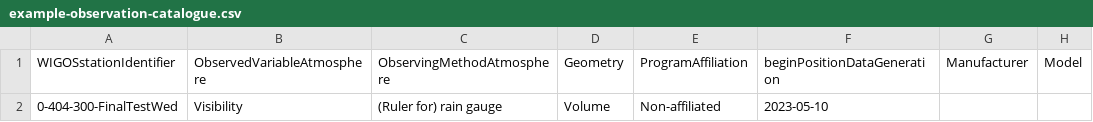
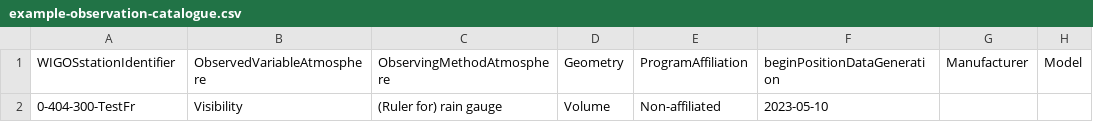
Before and after one commit to sdanioth/oscar-catalogue, a CSV file: example-observation-catalogue.csv, drawn as a sheet; only a part is shown; the diff names each change by its address in the sheet, - before the commit and + after, or states it on an @@ line.

```diff
--- a/example-observation-catalogue.csv
+++ b/example-observation-catalogue.csv
-A2 (WIGOSstationIdentifier): 0-404-300-FinalTestWed
+A2 (WIGOSstationIdentifier): 0-404-300-TestFr
```
Also changed, not shown: example-facility-catalogue_base.csv, 2 other files.
